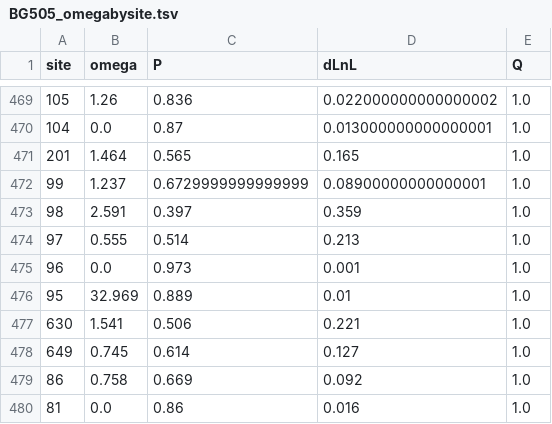
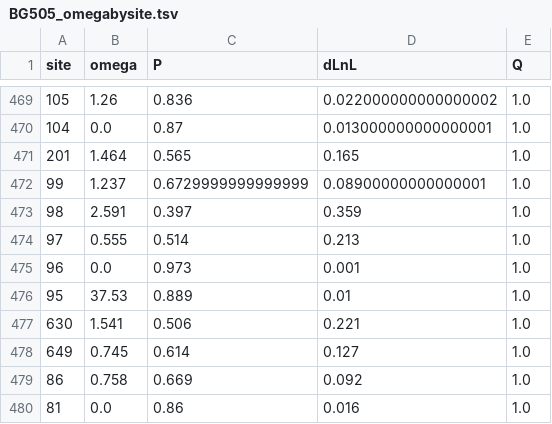
Before and after one commit to jbloomlab/EnvMutationalShiftsPaper, a TSV file: paper/figures/BG505_omegabysite.tsv, drawn as a sheet; only a part is shown, gaps mark what is left out; the diff covers the shown part only.

```diff
--- a/paper/figures/BG505_omegabysite.tsv
+++ b/paper/figures/BG505_omegabysite.tsv
@@ -475,3 +475,3 @@ site	omega	P	dLnL	Q
 96	0.0	0.973	0.001	1.0
-95	32.969	0.889	0.01	1.0
+95	37.53	0.889	0.01	1.0
 630	1.541	0.506	0.221	1.0
```
Also changed, not shown: 3 added rows, 3 removed rows, 19 moved rows and 11 edited cells elsewhere in this file, paper/figures/BF520_omegabysite.tsv, paper/figures/merged_omegabysite.csv, 28 other files.
